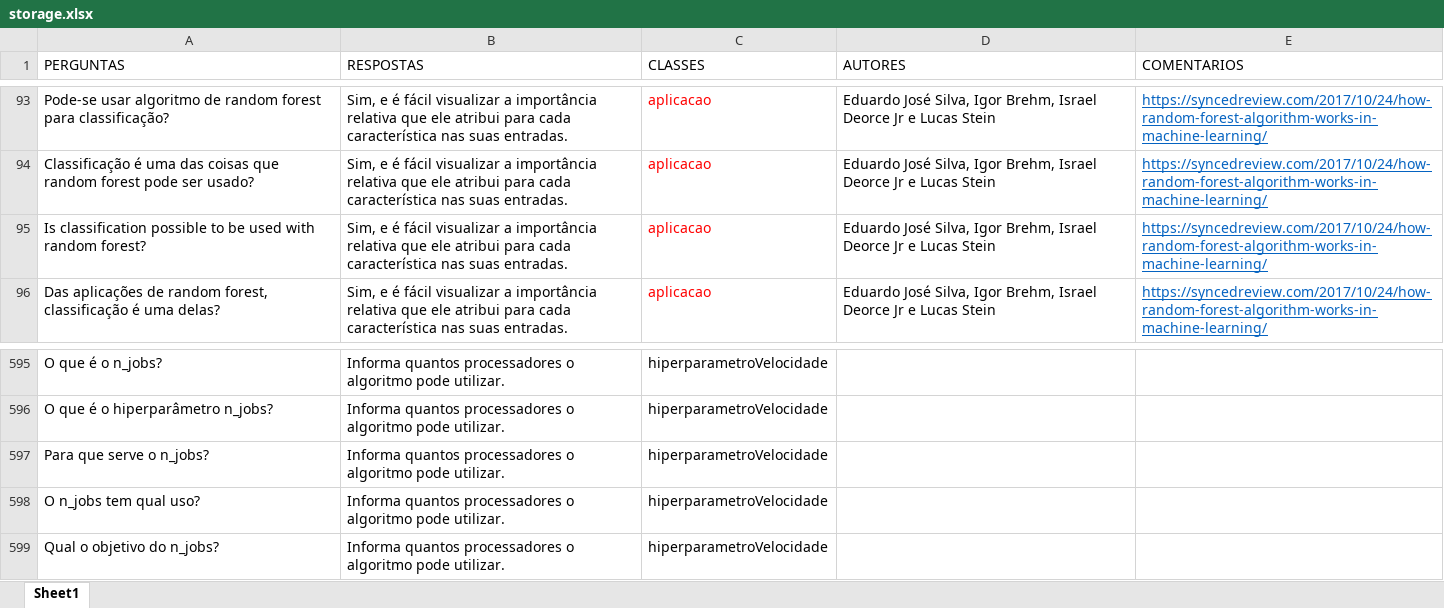
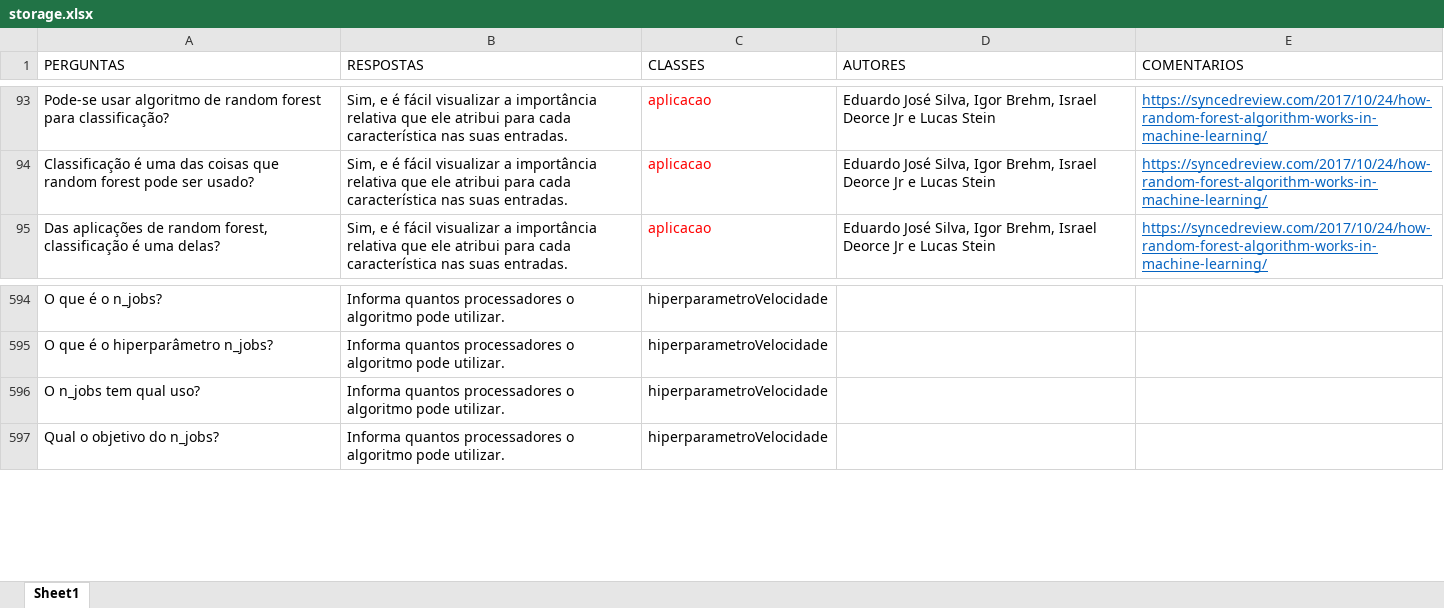
Before and after one commit to Lutterus/t2IA, an Excel workbook: abcde/src/storage.xlsx, sheet Sheet1, drawn as a sheet; only a part is shown, gaps mark what is left out; values as stored, in another font and other column widths than the file's, no borders; charts and pictures not drawn; the diff names each change by its address in the sheet, - before the commit and + after, or states it on an @@ line.

```diff
--- a/abcde/src/storage.xlsx (sheet Sheet1)
+++ b/abcde/src/storage.xlsx (sheet Sheet1)
-row 95: Is classification possible to be used with random forest? | Sim, e é fácil visualizar a importância relativa que ele atribui para cada característica nas suas entradas. | aplicacao | Eduardo José Silva, Igor Brehm, Israel Deorce Jr e Lucas Stein | https://syncedreview.com/2017/10/24/how-random-forest-algorithm-works-in-machine-learning/
-row 597: Para que serve o n_jobs? | Informa quantos processadores o algoritmo pode utilizar. | hiperparametroVelocidade
```
Also changed, not shown: charts or pictures, 6 other files.
